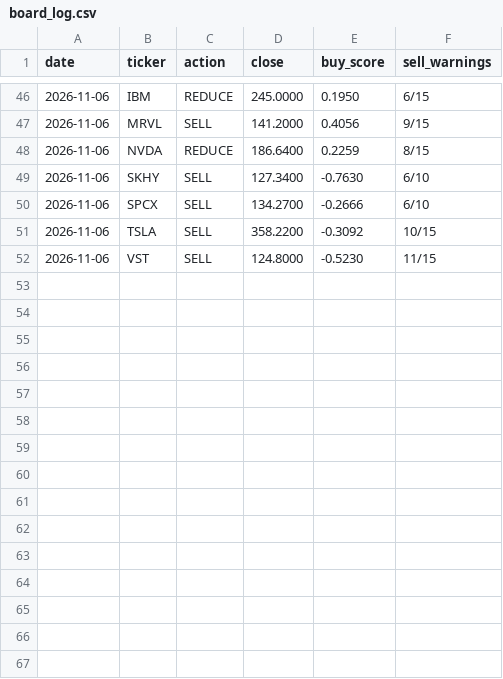
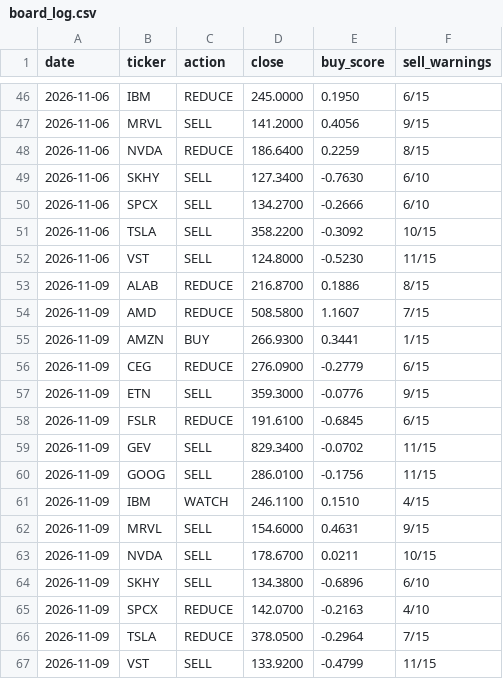
Before and after one commit to Clairechen163/stock-signal-lab, a CSV file: reports/board_log.csv, drawn as a sheet; only a part is shown, gaps mark what is left out; the diff names each change by its address in the sheet, - before the commit and + after, or states it on an @@ line.

Commit message:
Daily refresh: data through 2026-11-09

```diff
--- a/reports/board_log.csv
+++ b/reports/board_log.csv
+row 53: 2026-11-09 | ALAB | REDUCE | 216.8700 | 0.1886 | 8/15
+row 54: 2026-11-09 | AMD | REDUCE | 508.5800 | 1.1607 | 7/15
+row 55: 2026-11-09 | AMZN | BUY | 266.9300 | 0.3441 | 1/15
+row 56: 2026-11-09 | CEG | REDUCE | 276.0900 | -0.2779 | 6/15
+row 57: 2026-11-09 | ETN | SELL | 359.3000 | -0.0776 | 9/15
+row 58: 2026-11-09 | FSLR | REDUCE | 191.6100 | -0.6845 | 6/15
+row 59: 2026-11-09 | GEV | SELL | 829.3400 | -0.0702 | 11/15
+row 60: 2026-11-09 | GOOG | SELL | 286.0100 | -0.1756 | 11/15
+row 61: 2026-11-09 | IBM | WATCH | 246.1100 | 0.1510 | 4/15
+row 62: 2026-11-09 | MRVL | SELL | 154.6000 | 0.4631 | 9/15
+row 63: 2026-11-09 | NVDA | SELL | 178.6700 | 0.0211 | 10/15
+row 64: 2026-11-09 | SKHY | SELL | 134.3800 | -0.6896 | 6/10
+row 65: 2026-11-09 | SPCX | REDUCE | 142.0700 | -0.2163 | 4/10
+row 66: 2026-11-09 | TSLA | REDUCE | 378.0500 | -0.2964 | 7/15
+row 67: 2026-11-09 | VST | SELL | 133.9200 | -0.4799 | 11/15
```
Also changed, not shown: reports/board.csv, reports/findings_log.csv, 24 other files.
